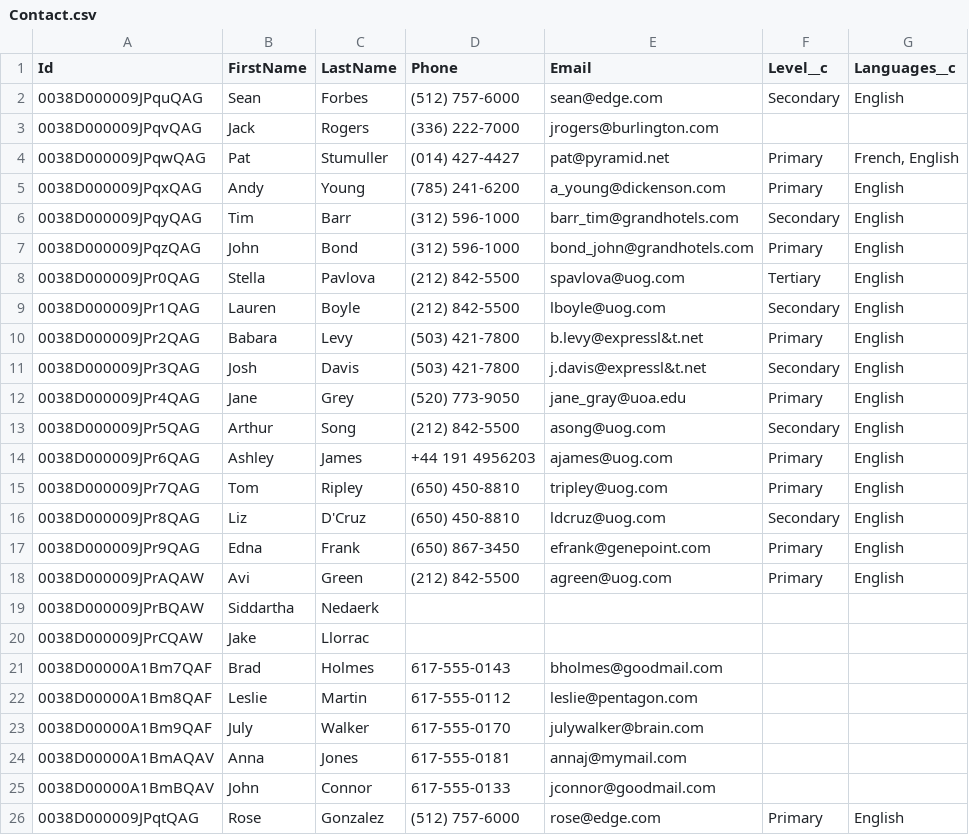
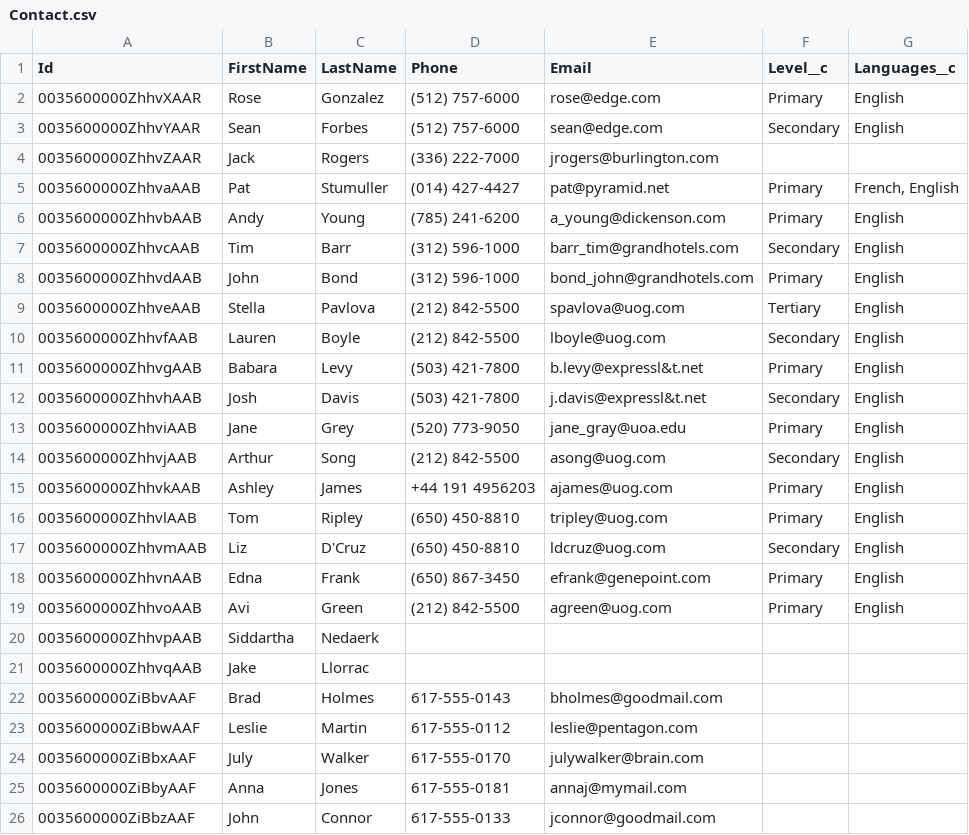
Before and after one commit to eneag-sf/EGtrailheadx, a CSV file: data/Contact.csv, drawn as a sheet.

```diff
--- a/data/Contact.csv
+++ b/data/Contact.csv
@@ -1,26 +1,26 @@
 Id,FirstName,LastName,Phone,Email,Level__c,Languages__c
-0038D000009JPquQAG,Sean,Forbes,(512) 757-6000,sean@edge.com,Secondary,English
-0038D000009JPqvQAG,Jack,Rogers,(336) 222-7000,jrogers@burlington.com,,
-0038D000009JPqwQAG,Pat,Stumuller,(014) 427-4427,pat@pyramid.net,Primary,"French, English"
-0038D000009JPqxQAG,Andy,Young,(785) 241-6200,a_young@dickenson.com,Primary,English
-0038D000009JPqyQAG,Tim,Barr,(312) 596-1000,barr_tim@grandhotels.com,Secondary,English
-0038D000009JPqzQAG,John,Bond,(312) 596-1000,bond_john@grandhotels.com,Primary,English
-0038D000009JPr0QAG,Stella,Pavlova,(212) 842-5500,spavlova@uog.com,Tertiary,English
-0038D000009JPr1QAG,Lauren,Boyle,(212) 842-5500,lboyle@uog.com,Secondary,English
-0038D000009JPr2QAG,Babara,Levy,(503) 421-7800,b.levy@expressl&t.net,Primary,English
-0038D000009JPr3QAG,Josh,Davis,(503) 421-7800,j.davis@expressl&t.net,Secondary,English
-0038D000009JPr4QAG,Jane,Grey,(520) 773-9050,jane_gray@uoa.edu,Primary,English
-0038D000009JPr5QAG,Arthur,Song,(212) 842-5500,asong@uog.com,Secondary,English
-0038D000009JPr6QAG,Ashley,James,+44 191 4956203,ajames@uog.com,Primary,English
-0038D000009JPr7QAG,Tom,Ripley,(650) 450-8810,tripley@uog.com,Primary,English
-0038D000009JPr8QAG,Liz,D'Cruz,(650) 450-8810,ldcruz@uog.com,Secondary,English
-0038D000009JPr9QAG,Edna,Frank,(650) 867-3450,efrank@genepoint.com,Primary,English
-0038D000009JPrAQAW,Avi,Green,(212) 842-5500,agreen@uog.com,Primary,English
-0038D000009JPrBQAW,Siddartha,Nedaerk,,,,
-0038D000009JPrCQAW,Jake,Llorrac,,,,
-0038D00000A1Bm7QAF,Brad,Holmes,617-555-0143,bholmes@goodmail.com,,
-0038D00000A1Bm8QAF,Leslie,Martin,617-555-0112,leslie@pentagon.com,,
-0038D00000A1Bm9QAF,July,Walker,617-555-0170,julywalker@brain.com,,
-0038D00000A1BmAQAV,Anna,Jones,617-555-0181,annaj@mymail.com,,
-0038D00000A1BmBQAV,John,Connor,617-555-0133,jconnor@goodmail.com,,
-0038D000009JPqtQAG,Rose,Gonzalez,(512) 757-6000,rose@edge.com,Primary,English
+0035600000ZhhvXAAR,Rose,Gonzalez,(512) 757-6000,rose@edge.com,Primary,English
+0035600000ZhhvYAAR,Sean,Forbes,(512) 757-6000,sean@edge.com,Secondary,English
+0035600000ZhhvZAAR,Jack,Rogers,(336) 222-7000,jrogers@burlington.com,,
+0035600000ZhhvaAAB,Pat,Stumuller,(014) 427-4427,pat@pyramid.net,Primary,"French, English"
+0035600000ZhhvbAAB,Andy,Young,(785) 241-6200,a_young@dickenson.com,Primary,English
+0035600000ZhhvcAAB,Tim,Barr,(312) 596-1000,barr_tim@grandhotels.com,Secondary,English
+0035600000ZhhvdAAB,John,Bond,(312) 596-1000,bond_john@grandhotels.com,Primary,English
+0035600000ZhhveAAB,Stella,Pavlova,(212) 842-5500,spavlova@uog.com,Tertiary,English
+0035600000ZhhvfAAB,Lauren,Boyle,(212) 842-5500,lboyle@uog.com,Secondary,English
+0035600000ZhhvgAAB,Babara,Levy,(503) 421-7800,b.levy@expressl&t.net,Primary,English
+0035600000ZhhvhAAB,Josh,Davis,(503) 421-7800,j.davis@expressl&t.net,Secondary,English
+0035600000ZhhviAAB,Jane,Grey,(520) 773-9050,jane_gray@uoa.edu,Primary,English
+0035600000ZhhvjAAB,Arthur,Song,(212) 842-5500,asong@uog.com,Secondary,English
+0035600000ZhhvkAAB,Ashley,James,+44 191 4956203,ajames@uog.com,Primary,English
+0035600000ZhhvlAAB,Tom,Ripley,(650) 450-8810,tripley@uog.com,Primary,English
+0035600000ZhhvmAAB,Liz,D'Cruz,(650) 450-8810,ldcruz@uog.com,Secondary,English
+0035600000ZhhvnAAB,Edna,Frank,(650) 867-3450,efrank@genepoint.com,Primary,English
+0035600000ZhhvoAAB,Avi,Green,(212) 842-5500,agreen@uog.com,Primary,English
+0035600000ZhhvpAAB,Siddartha,Nedaerk,,,,
+0035600000ZhhvqAAB,Jake,Llorrac,,,,
+0035600000ZiBbvAAF,Brad,Holmes,617-555-0143,bholmes@goodmail.com,,
+0035600000ZiBbwAAF,Leslie,Martin,617-555-0112,leslie@pentagon.com,,
+0035600000ZiBbxAAF,July,Walker,617-555-0170,julywalker@brain.com,,
+0035600000ZiBbyAAF,Anna,Jones,617-555-0181,annaj@mymail.com,,
+0035600000ZiBbzAAF,John,Connor,617-555-0133,jconnor@goodmail.com,,
```
Also changed, not shown: data/Broker__c.csv, data/Property__c.csv, 2 other files.
